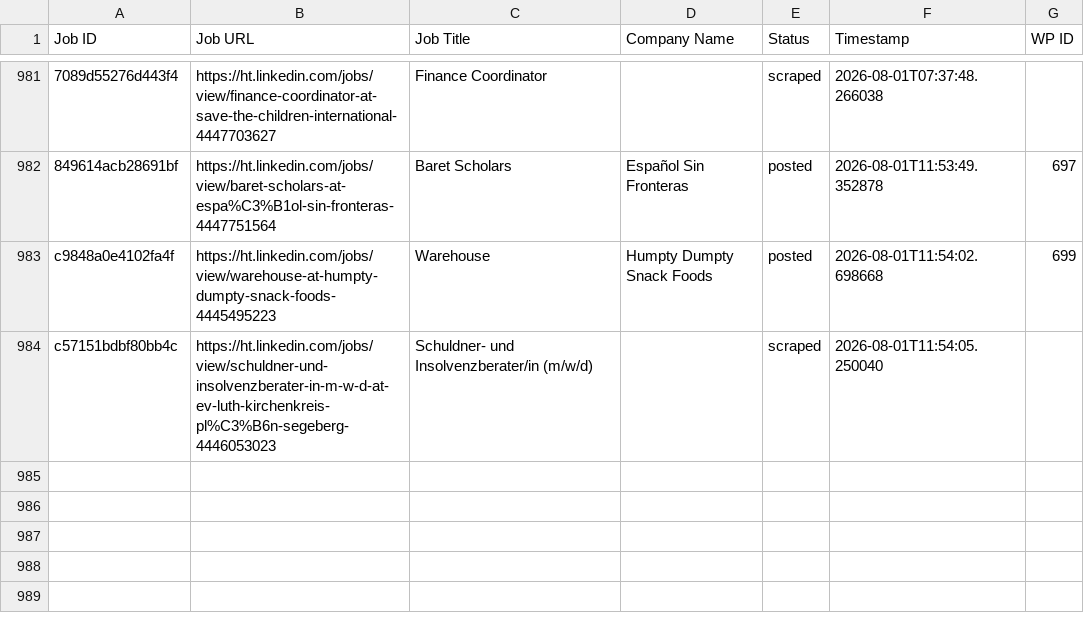
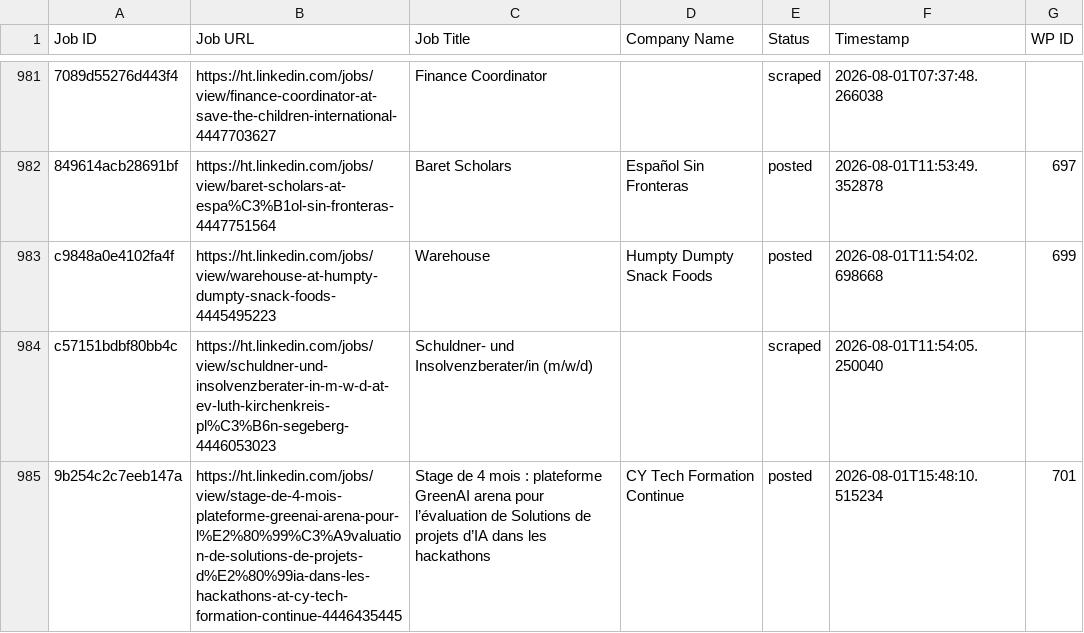
Before and after one commit to innovationinc2000/ht, a CSV file: processed_jobs.csv, drawn as a sheet; only a part is shown, gaps mark what is left out; the diff names each change by its address in the sheet, - before the commit and + after, or states it on an @@ line.

```diff
--- a/processed_jobs.csv
+++ b/processed_jobs.csv
+row 985: 9b254c2c7eeb147a | https://ht.linkedin.com/jobs/view/stage-de-4-mois-plateforme-greenai-arena-pour-l%E2%80%99%C3%A9valuation-de-solutions-de-projets-d%E2%80%99ia-dans-les-hackathons-at-cy-tech-formation-continue-4446435445 | Stage de 4 mois : plateforme GreenAI arena pour l’évaluation de Solutions de projets d’IA dans les hackathons | CY Tech Formation Continue | posted | 2026-08-01T15:48:10.515234 | 701
```
